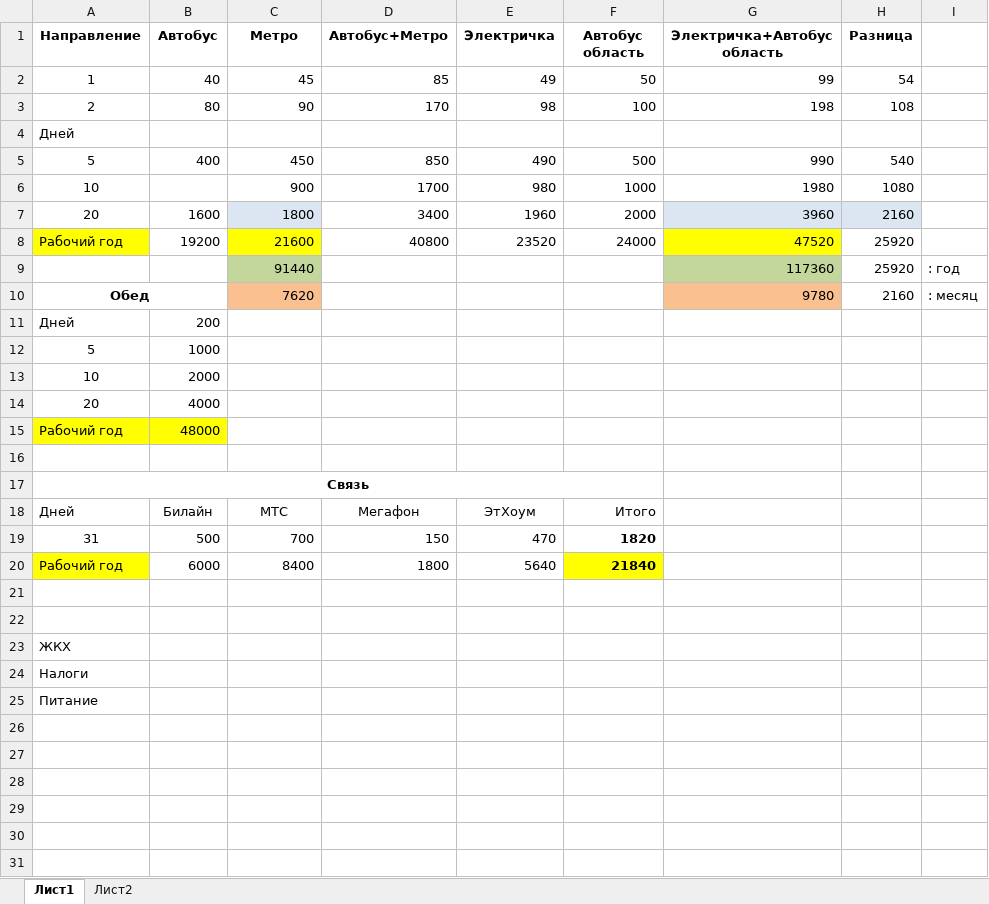
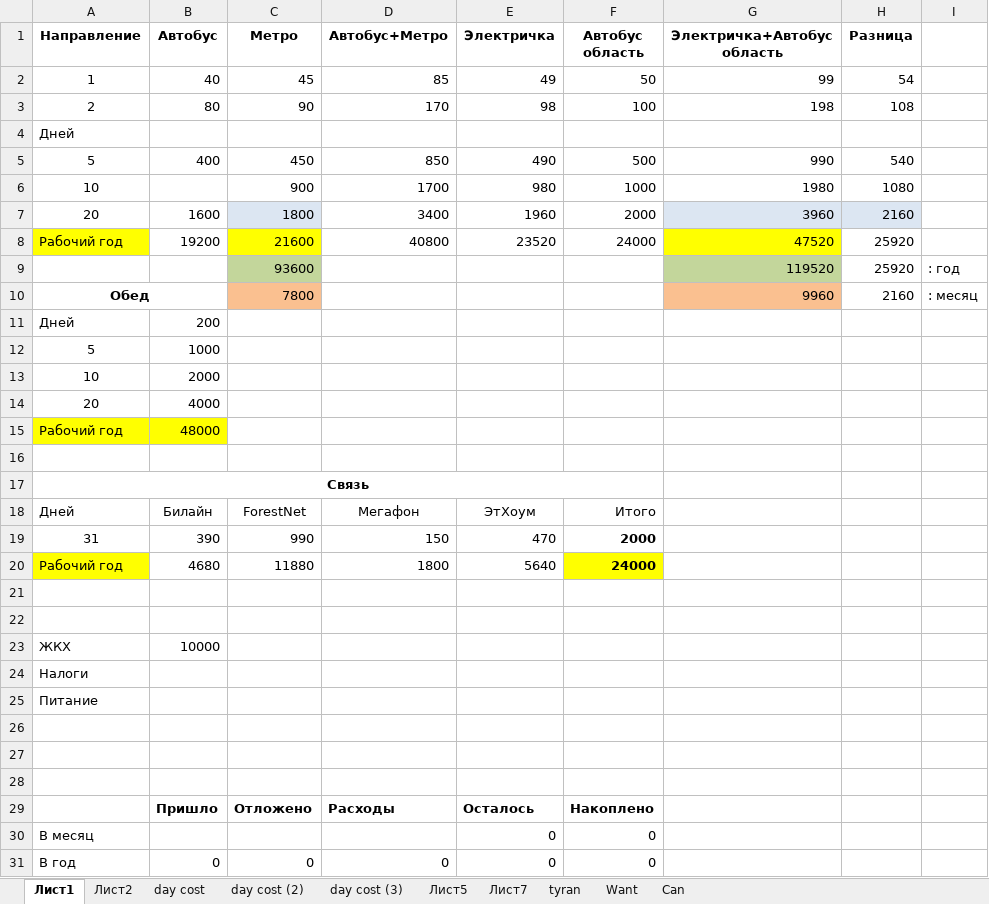
Before and after one commit to FreeAlchemist/blueprints, an Excel workbook: Проезд.xlsx, sheet Лист1, drawn as a sheet; values as stored, in another font and other column widths than the file's, no borders; the diff names each change by its address in the sheet, - before the commit and + after, or states it on an @@ line.

```diff
--- a/Проезд.xlsx (sheet Лист1)
+++ b/Проезд.xlsx (sheet Лист1)
+sheet tab: day cost
+sheet tab: day cost (2)
+sheet tab: day cost (3)
+sheet tab: Лист5
+sheet tab: Лист7
+sheet tab: tyran
+sheet tab: Want
+sheet tab: Can
-C9 (Метро): 91440
+C9 (Метро): 93600
-G9 (Электричка+Автобус область): 117360
+G9 (Электричка+Автобус область): 119520
-C10 (Метро): 7620
+C10 (Метро): 7800
-G10 (Электричка+Автобус область): 9780
+G10 (Электричка+Автобус область): 9960
-C18 (Метро): МТС
+C18 (Метро): ForestNet
-B19 (Автобус): 500
+B19 (Автобус): 390
-C19 (Метро): 700
+C19 (Метро): 990
-F19 (Автобус область): 1820
+F19 (Автобус область): 2000
-B20 (Автобус): 6000
+B20 (Автобус): 4680
-C20 (Метро): 8400
+C20 (Метро): 11880
-F20 (Автобус область): 21840
+F20 (Автобус область): 24000
-B23 (Автобус): (empty)
+B23 (Автобус): 10000
+row 26: (empty)
+row 27: (empty)
+row 28: (empty)
+row 29:  | Пришло | Отложено | Расходы | Осталось | Накоплено
+row 30: В месяц |  |  |  | 0 | 0
+row 31: В год | 0 | 0 | 0 | 0 | 0
```
Also changed, not shown: sheet Лист2, 1 other file.
